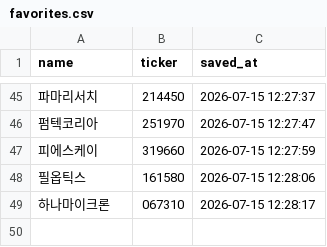
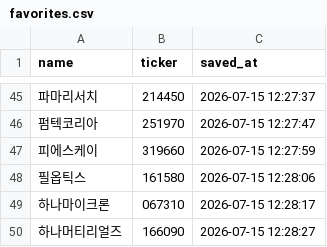
Before and after one commit to firestory119-hub/POR-Hunting, a CSV file: data/favorites.csv, drawn as a sheet; only a part is shown, gaps mark what is left out; the diff names each change by its address in the sheet, - before the commit and + after, or states it on an @@ line.

Commit message:
Update favorites

```diff
--- a/data/favorites.csv
+++ b/data/favorites.csv
+row 50: 하나머티리얼즈 | 166090 | 2026-07-15 12:28:27
```
